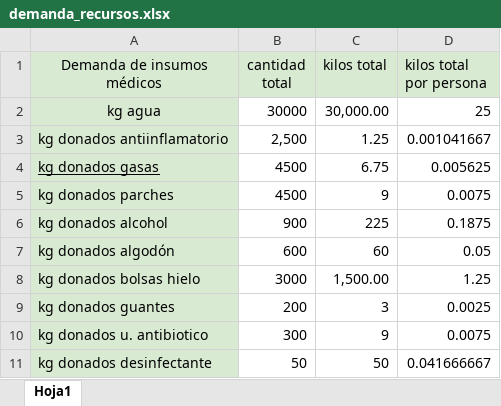
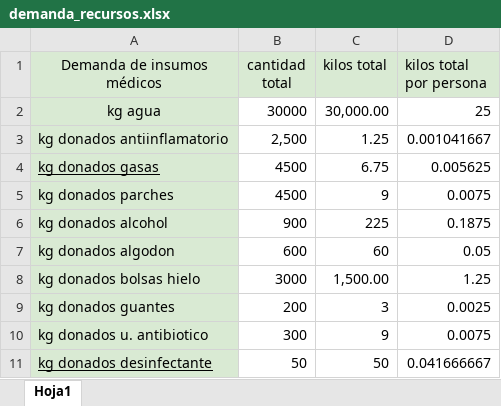
Before and after one commit to KrishelC/ICS1113-G40-Gurobi, an Excel workbook: datos/demanda_recursos.xlsx, sheet Hoja1, drawn as a sheet; values as stored, in another font and other column widths than the file's, no borders; the diff names each change by its address in the sheet, - before the commit and + after, or states it on an @@ line.

```diff
--- a/datos/demanda_recursos.xlsx (sheet Hoja1)
+++ b/datos/demanda_recursos.xlsx (sheet Hoja1)
-A7 (Demanda de insumos médicos): kg donados algodón
+A7 (Demanda de insumos médicos): kg donados algodon
-A11 underline: off
+A11 underline: on
```
Also changed, not shown: datos/centros.xlsx, datos/distancia_ciudades.xlsx, 5 other files.
